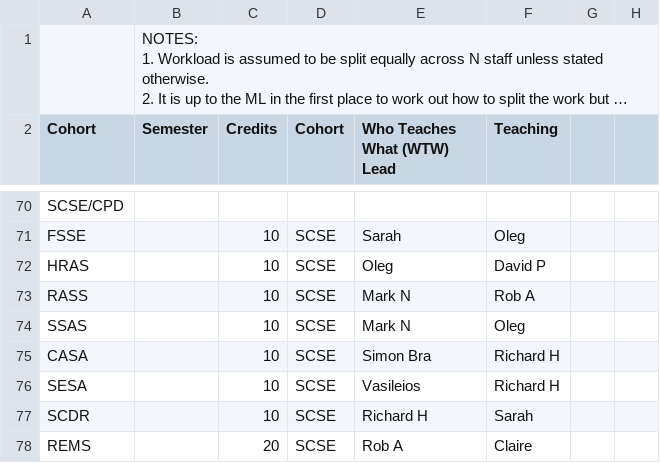
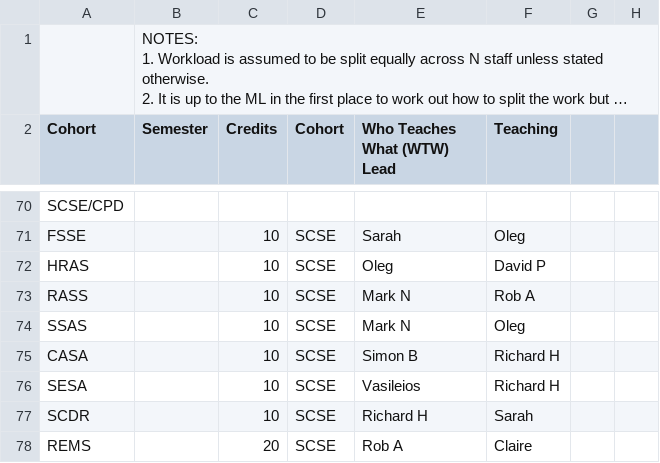
Before and after one commit to IainBate/workload-model, a CSV file: WTW 2025-6.csv, drawn as a sheet; only a part is shown, gaps mark what is left out; long unchanged cells end in …; the diff names each change by its address in the sheet, - before the commit and + after, or states it on an @@ line.

```diff
--- a/WTW 2025-6.csv
+++ b/WTW 2025-6.csv
-E75 (Who Teaches What (WTW) Lead): Simon Bra
+E75 (Who Teaches What (WTW) Lead): Simon B
```
Also changed, not shown: 1 other file.
